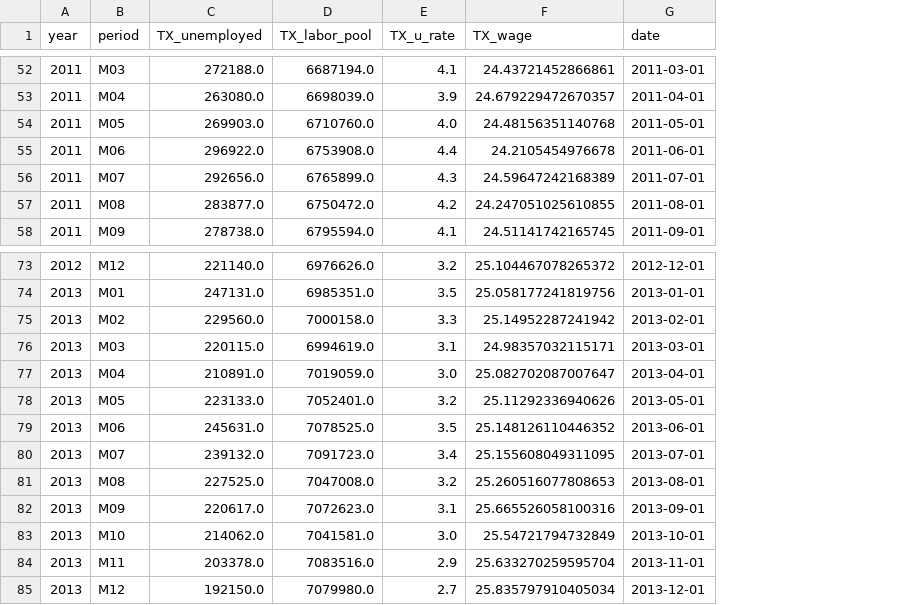
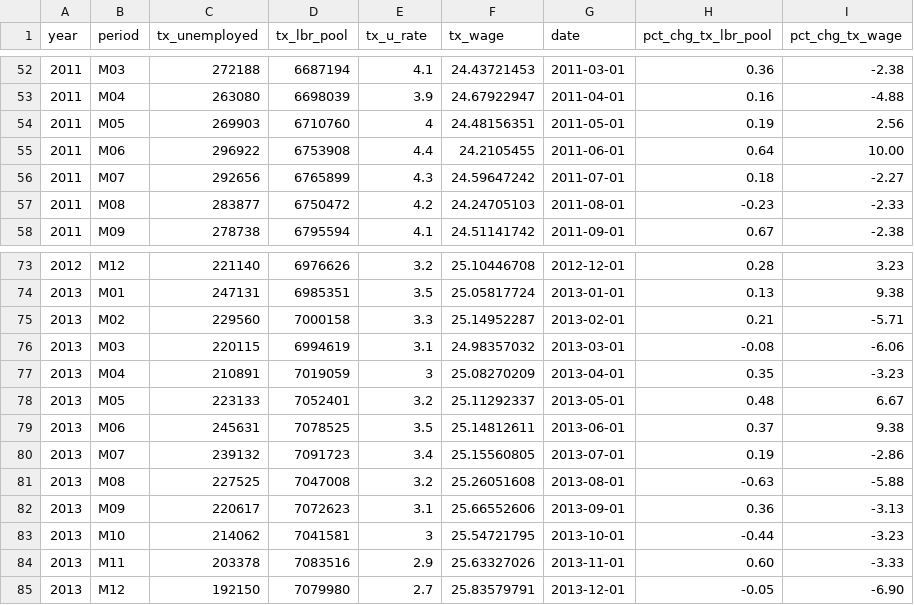
Before and after one commit to BradDaniels732/Group-Project-on-Economic-Data-Analysis, a CSV file: Output/TX_wage_and_employment.csv, drawn as a sheet; only a part is shown, gaps mark what is left out; removed rows and columns are numbered as before the commit, all else as after; the diff covers the shown part only; the diff names each change by its address in the sheet, - before the commit and + after, or states it on an @@ line.

```diff
--- a/Output/TX_wage_and_employment.csv
+++ b/Output/TX_wage_and_employment.csv
-column C (TX_unemployed), rows 52-58: 272188.0 | 263080.0 | 269903.0 | 296922.0 | 292656.0 | 283877.0 | 278738.0; rows 73-85: 221140.0 | 247131.0 | 229560.0 | 220115.0 | 210891.0 | 223133.0 | 245631.0 | 239132.0 | 227525.0 | 220617.0 | 214062.0 | 203378.0 | 192150.0
-column D (TX_labor_pool), rows 52-58: 6687194.0 | 6698039.0 | 6710760.0 | 6753908.0 | 6765899.0 | 6750472.0 | 6795594.0; rows 73-85: 6976626.0 | 6985351.0 | 7000158.0 | 6994619.0 | 7019059.0 | 7052401.0 | 7078525.0 | 7091723.0 | 7047008.0 | 7072623.0 | 7041581.0 | 7083516.0 | 7079980.0
+column C (tx_unemployed), rows 52-58: 272188 | 263080 | 269903 | 296922 | 292656 | 283877 | 278738; rows 73-85: 221140 | 247131 | 229560 | 220115 | 210891 | 223133 | 245631 | 239132 | 227525 | 220617 | 214062 | 203378 | 192150
+column D (tx_lbr_pool), rows 52-58: 6687194 | 6698039 | 6710760 | 6753908 | 6765899 | 6750472 | 6795594; rows 73-85: 6976626 | 6985351 | 7000158 | 6994619 | 7019059 | 7052401 | 7078525 | 7091723 | 7047008 | 7072623 | 7041581 | 7083516 | 7079980
-column F (TX_wage), rows 52-58: 24.43721452866861 | 24.679229472670357 | 24.48156351140768 | 24.2105454976678 | 24.59647242168389 | 24.247051025610855 | 24.51141742165745; rows 73-85: 25.104467078265372 | 25.058177241819756 | 25.14952287241942 | 24.98357032115171 | 25.082702087007647 | 25.11292336940626 | 25.148126110446352 | 25.155608049311095 | 25.260516077808653 | 25.665526058100316 | 25.54721794732849 | 25.633270259595704 | 25.835797910405034
+column F (tx_wage), rows 52-58: 24.43721453 | 24.67922947 | 24.48156351 | 24.2105455 | 24.59647242 | 24.24705103 | 24.51141742; rows 73-85: 25.10446708 | 25.05817724 | 25.14952287 | 24.98357032 | 25.08270209 | 25.11292337 | 25.14812611 | 25.15560805 | 25.26051608 | 25.66552606 | 25.54721795 | 25.63327026 | 25.83579791
+column H (pct_chg_tx_lbr_pool), rows 52-58: 0.36 | 0.16 | 0.19 | 0.64 | 0.18 | -0.23 | 0.67; rows 73-85: 0.28 | 0.13 | 0.21 | -0.08 | 0.35 | 0.48 | 0.37 | 0.19 | -0.63 | 0.36 | -0.44 | 0.60 | -0.05
+column I (pct_chg_tx_wage), rows 52-58: -2.38 | -4.88 | 2.56 | 10.00 | -2.27 | -2.33 | -2.38; rows 73-85: 3.23 | 9.38 | -5.71 | -6.06 | -3.23 | 6.67 | 9.38 | -2.86 | -5.88 | -3.13 | -3.23 | -3.33 | -6.90
-E1: TX_u_rate
+E1: tx_u_rate
-E54 (tx_u_rate): 4.0
+E54 (tx_u_rate): 4
-E77 (tx_u_rate): 3.0
+E77 (tx_u_rate): 3
-E83 (tx_u_rate): 3.0
+E83 (tx_u_rate): 3
```
Also changed, not shown: 9 edited cells elsewhere in this file, Output/nyc_wage_and_employment.csv, 2 other files.
